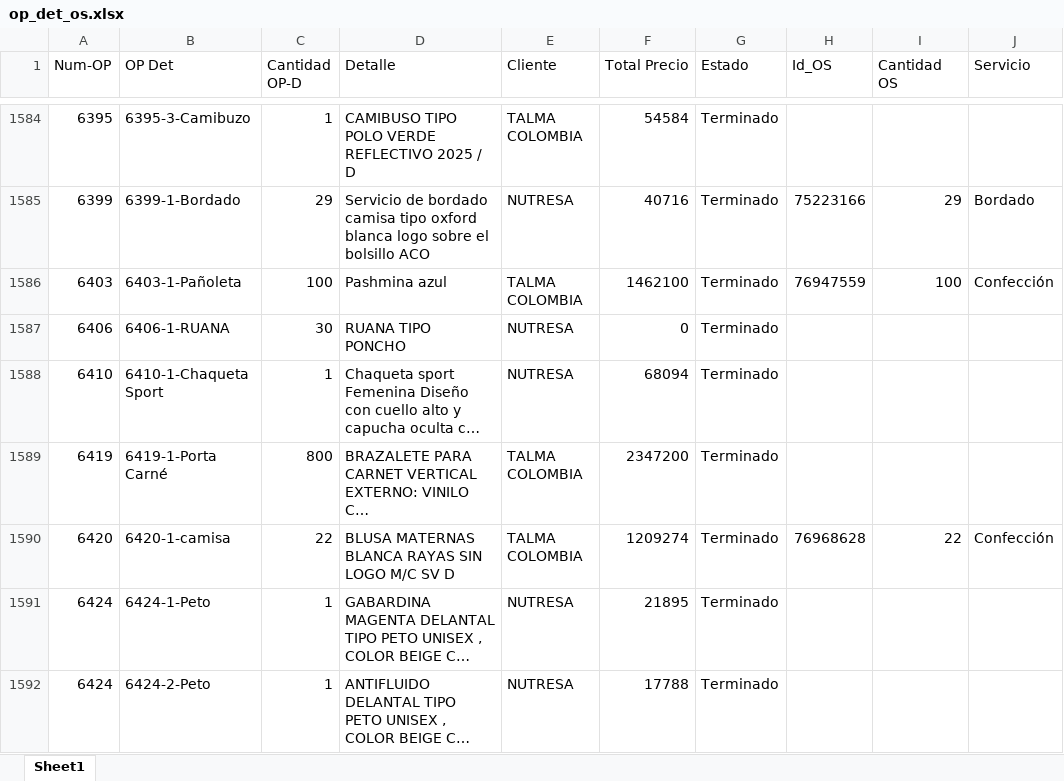
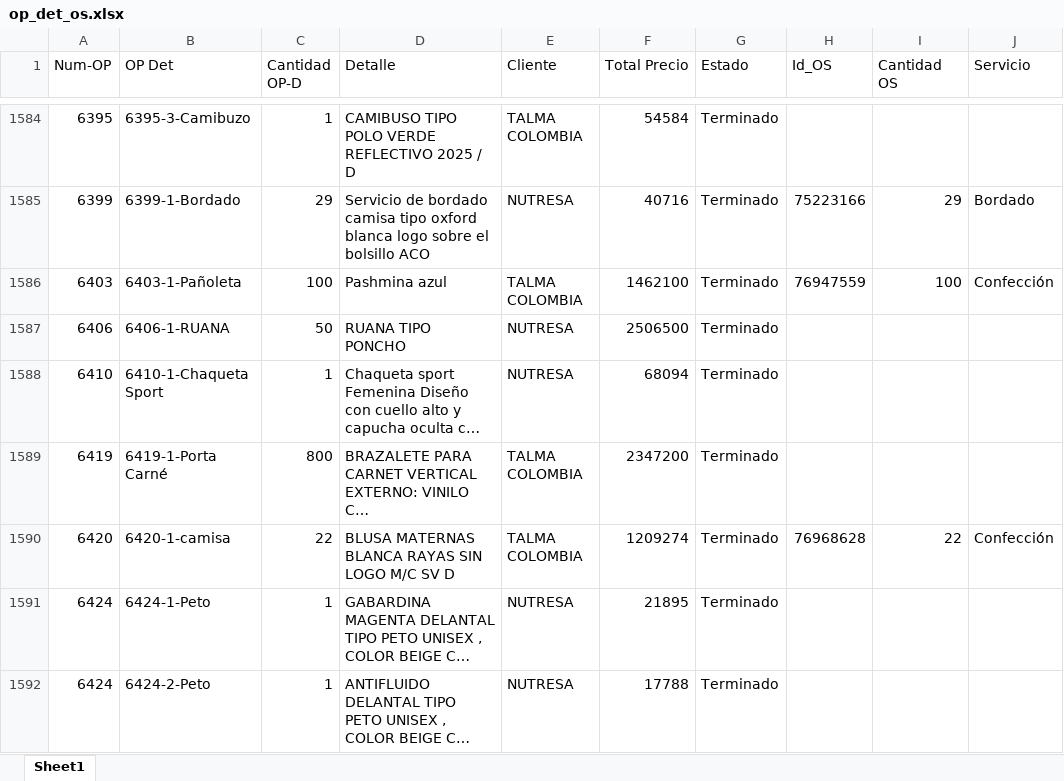
Before and after one commit to LalaSolarteW/actualizacion-ops-produccion, an Excel workbook: op_det_os.xlsx, sheet Sheet1, drawn as a sheet; only a part is shown, gaps mark what is left out; long unchanged cells end in …; values as stored, in another font and other column widths than the file's, no borders; the diff covers the shown part only; the diff names each change by its address in the sheet, - before the commit and + after, or states it on an @@ line.

```diff
--- a/op_det_os.xlsx (sheet Sheet1)
+++ b/op_det_os.xlsx (sheet Sheet1)
-C1587 (Cantidad OP-D): 30
+C1587 (Cantidad OP-D): 50
-F1587 (Total Precio): 0
+F1587 (Total Precio): 2506500
```
Also changed, not shown: 11 added rows, 3 removed rows and 70 edited cells elsewhere in this sheet, op_det_completo.xlsx.
